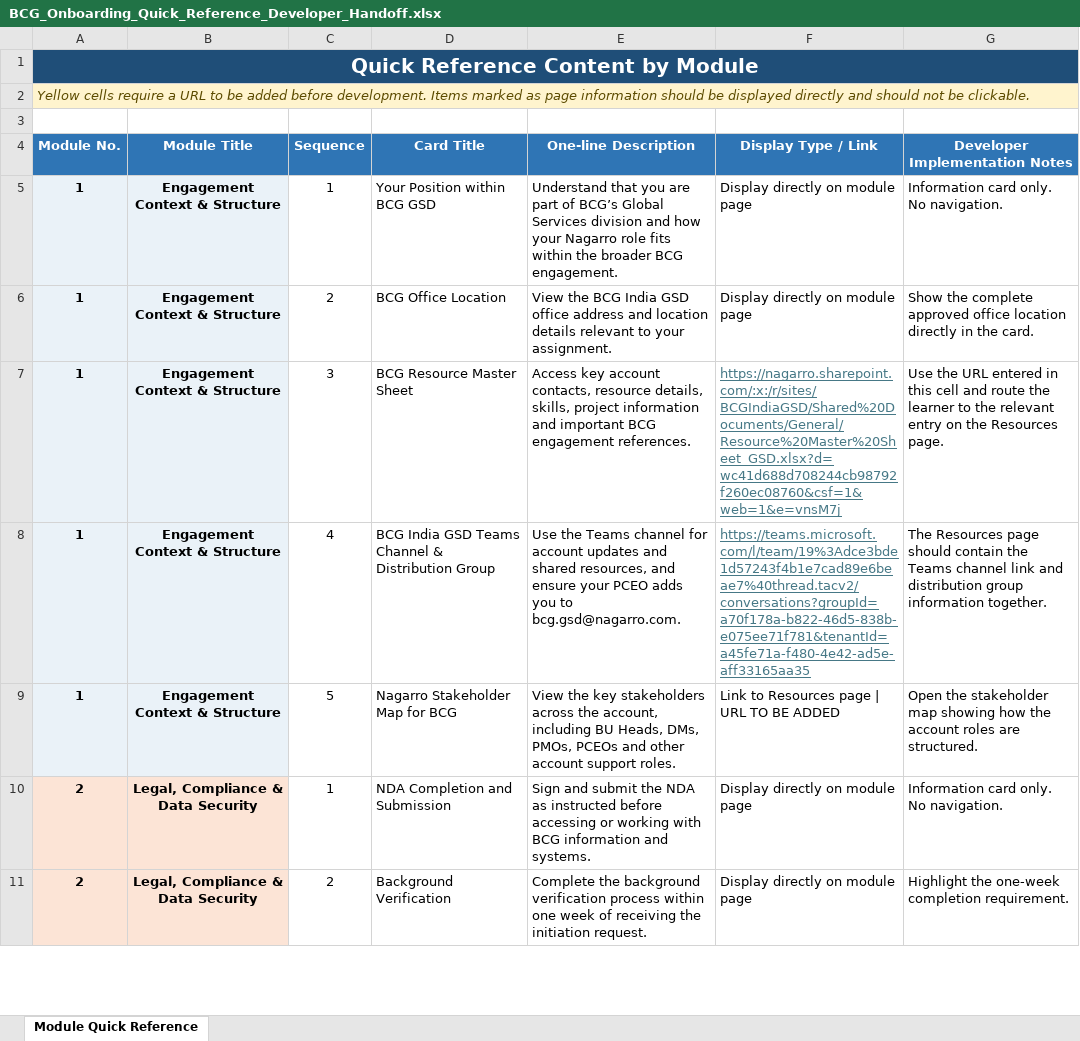
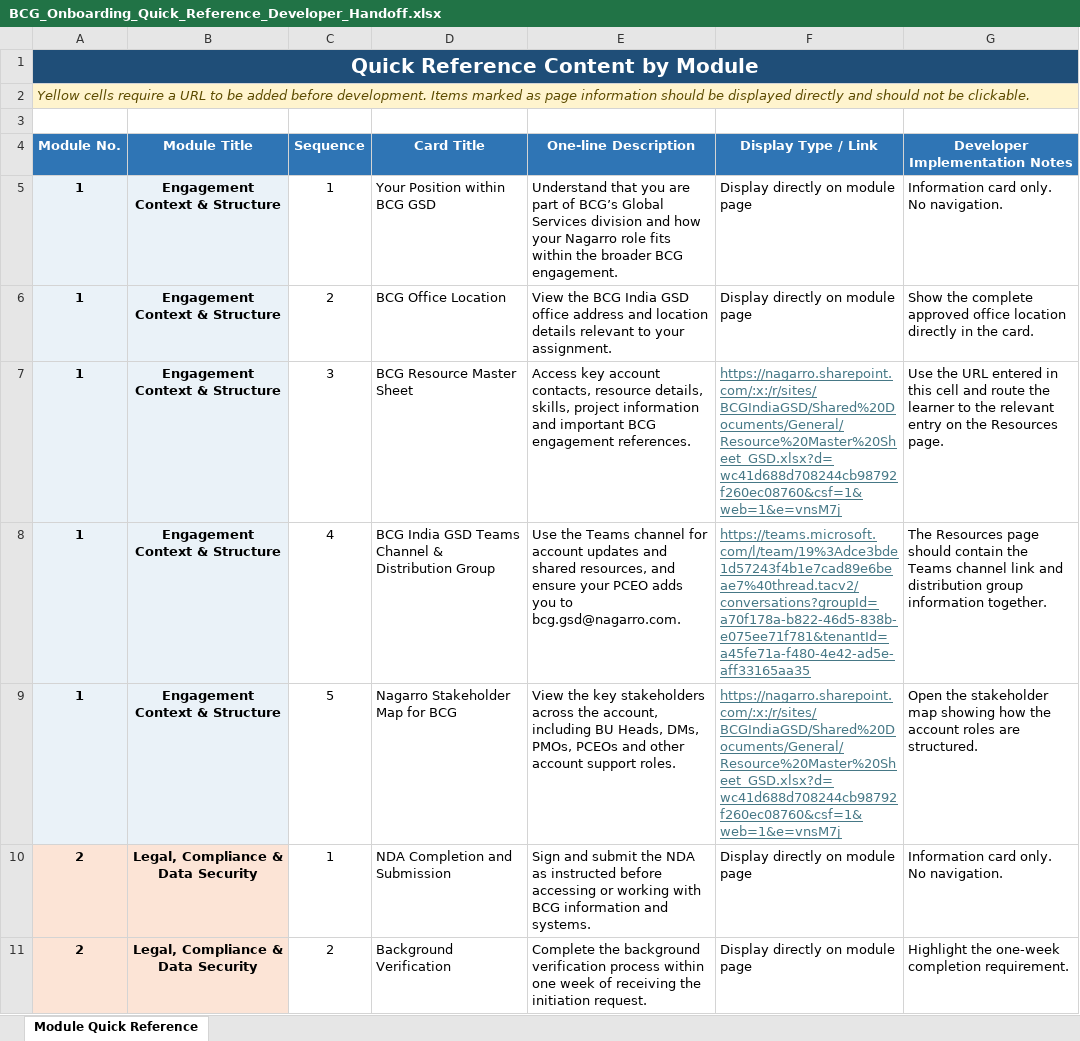
Before and after one commit to Shubham-Kargeti/BE-AILearningApp, an Excel workbook: BE/app/scripts/BCG_Onboarding_Quick_Reference_Developer_Handoff.xlsx, sheet Module Quick Reference, drawn as a sheet; only a part is shown; values as stored, in another font and other column widths than the file's, no borders; conditional formats and table styles not drawn; the diff names each change by its address in the sheet, - before the commit and + after, or states it on an @@ line.

```diff
--- a/BE/app/scripts/BCG_Onboarding_Quick_Reference_Developer_Handoff.xlsx (sheet Module Quick Reference)
+++ b/BE/app/scripts/BCG_Onboarding_Quick_Reference_Developer_Handoff.xlsx (sheet Module Quick Reference)
-F9 (Display Type / Link): Link to Resources page | URL TO BE ADDED
+F9 (Display Type / Link): https://nagarro.sharepoint.com/:x:/r/sites/BCGIndiaGSD/Shared%20Documents/General/Resource%20Master%20Sheet_GSD.xlsx?d=wc41d688d708244cb98792f260ec08760&csf=1&web=1&e=vnsM7j
@@ F9 underline: off → on, text colour: black → #467886 @@
```
Also changed, not shown: 9 other files.
